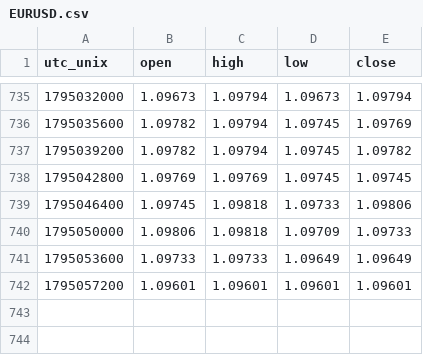
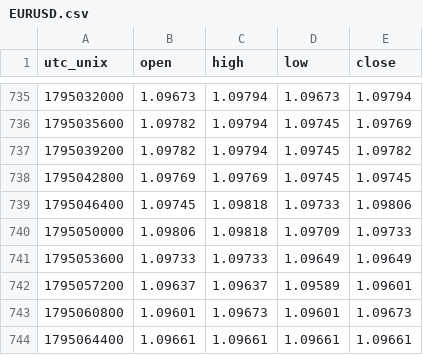
Before and after one commit to warm-torino/public-bias, a CSV file: data/price/EURUSD.csv, drawn as a sheet; only a part is shown, gaps mark what is left out.

```diff
--- a/data/price/EURUSD.csv
+++ b/data/price/EURUSD.csv
@@ -741,2 +741,4 @@ utc_unix,open,high,low,close
 1795053600,1.09733,1.09733,1.09649,1.09649
-1795057200,1.09601,1.09601,1.09601,1.09601
+1795057200,1.09637,1.09637,1.09589,1.09601
+1795060800,1.09601,1.09673,1.09601,1.09673
+1795064400,1.09661,1.09661,1.09661,1.09661
```
Also changed, not shown: data/price/AUDUSD.csv, data/price/EURAUD.csv, 13 other files.
